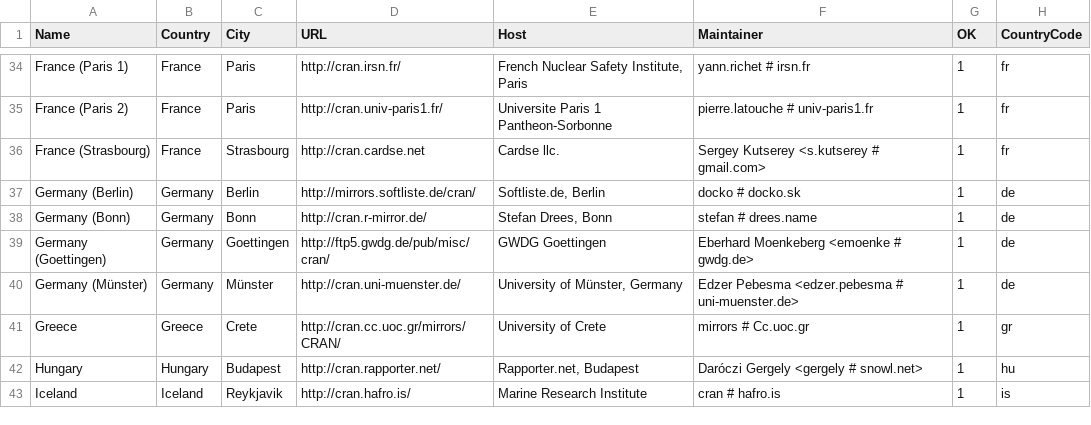
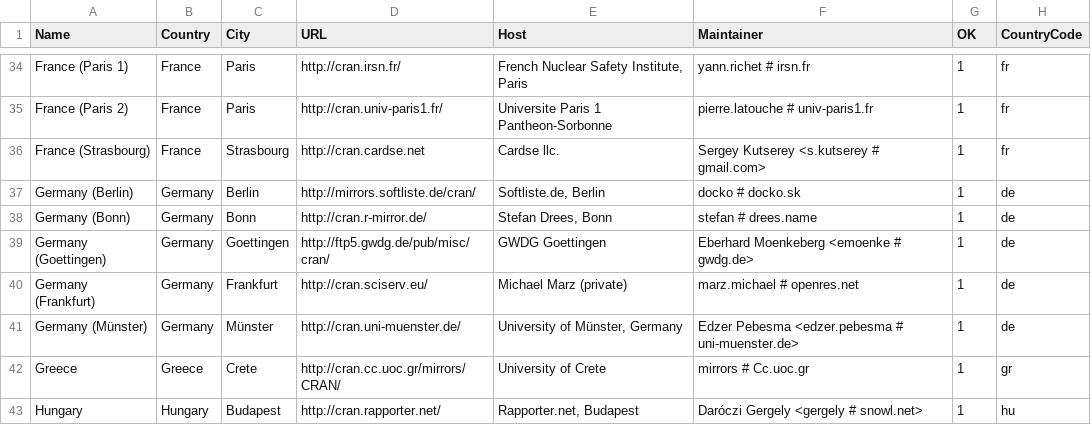
Before and after one commit to r-devel/r-svn, a CSV file: doc/CRAN_mirrors.csv, drawn as a sheet; only a part is shown, gaps mark what is left out; the shorter side is filled out with more unchanged rows; the diff names each change by its address in the sheet, - before the commit and + after, or states it on an @@ line.

Commit message:
New mirror in Frankfurt, Germany.
git-svn-id: https://svn.r-project.org/R/trunk@66887 00db46b3-68df-0310-9c12-caf00c1e9a41

```diff
--- a/doc/CRAN_mirrors.csv
+++ b/doc/CRAN_mirrors.csv
+row 40: Germany (Frankfurt) | Germany | Frankfurt | http://cran.sciserv.eu/ | Michael Marz (private) | marz.michael # openres.net | 1 | de
```
